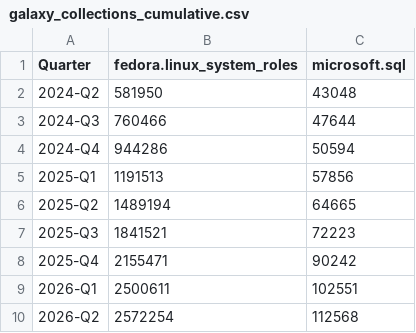
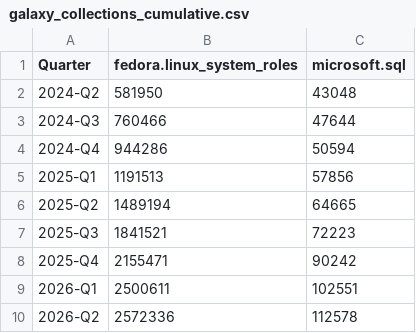
Before and after one commit to linux-system-roles/linux-system-roles-upstream-metrics, a CSV file: data/galaxy_collections_cumulative.csv, drawn as a sheet.

```diff
--- a/data/galaxy_collections_cumulative.csv
+++ b/data/galaxy_collections_cumulative.csv
@@ -9,2 +9,2 @@ Quarter,fedora.linux_system_roles,microsoft.sql
 2026-Q1,2500611,102551
-2026-Q2,2572254,112568
+2026-Q2,2572336,112578
```
Also changed, not shown: data/2026-Q2/galaxy_legacy.csv, data/2026-Q2/issues.csv, 20 other files.
